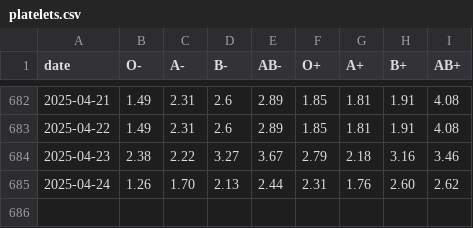
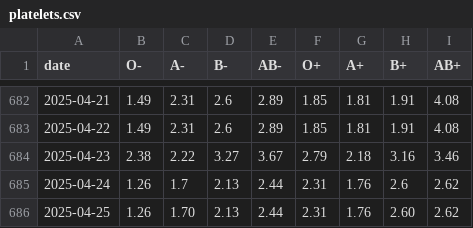
Before and after one commit to svenlatham/nhsbt-blood-levels, a CSV file: platelets.csv, drawn as a sheet; only a part is shown, gaps mark what is left out.

```diff
--- a/platelets.csv
+++ b/platelets.csv
@@ -684,2 +684,3 @@ date,O-,A-,B-,AB-,O+,A+,B+,AB+
 2025-04-23,2.38,2.22,3.27,3.67,2.79,2.18,3.16,3.46
-2025-04-24,1.26,1.70,2.13,2.44,2.31,1.76,2.60,2.62
+2025-04-24,1.26,1.7,2.13,2.44,2.31,1.76,2.6,2.62
+2025-04-25,1.26,1.70,2.13,2.44,2.31,1.76,2.60,2.62
```
Also changed, not shown: blood.csv.
